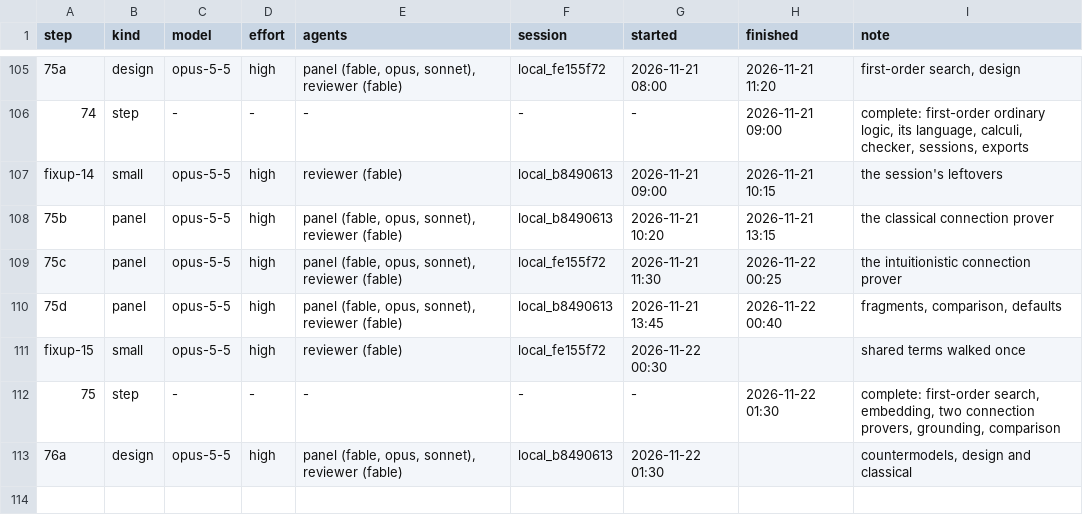
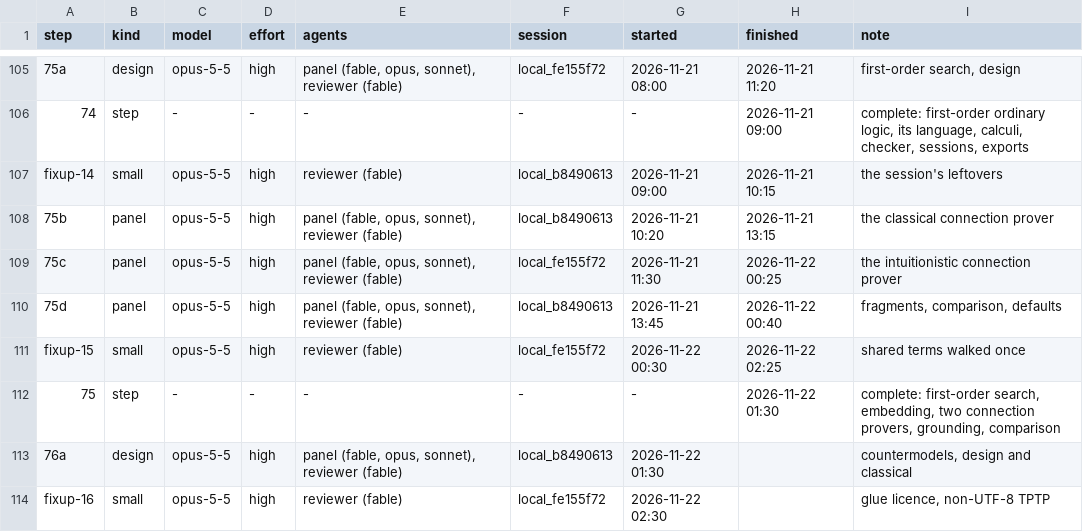
Before and after one commit to deduxit/deduxit, a TSV file: plan/notes/step-log.tsv, drawn as a sheet; only a part is shown, gaps mark what is left out.

Commit message:
Plan: fixup-15 reviewed; fixup-16 started

```diff
--- a/plan/notes/step-log.tsv
+++ b/plan/notes/step-log.tsv
@@ -110,4 +110,5 @@ fixup-14	small	opus-5-5	high	reviewer (fable)	local_b8490613	2026-11-21 09:00	20
 75d	panel	opus-5-5	high	panel (fable, opus, sonnet), reviewer (fable)	local_b8490613	2026-11-21 13:45	2026-11-22 00:40	fragments, comparison, defaults
-fixup-15	small	opus-5-5	high	reviewer (fable)	local_fe155f72	2026-11-22 00:30		shared terms walked once
+fixup-15	small	opus-5-5	high	reviewer (fable)	local_fe155f72	2026-11-22 00:30	2026-11-22 02:25	shared terms walked once
 75	step	-	-	-	-	-	2026-11-22 01:30	complete: first-order search, embedding, two connection provers, grounding, comparison
 76a	design	opus-5-5	high	panel (fable, opus, sonnet), reviewer (fable)	local_b8490613	2026-11-22 01:30		countermodels, design and classical
+fixup-16	small	opus-5-5	high	reviewer (fable)	local_fe155f72	2026-11-22 02:30		glue licence, non-UTF-8 TPTP
```
Also changed, not shown: 1 other file.
